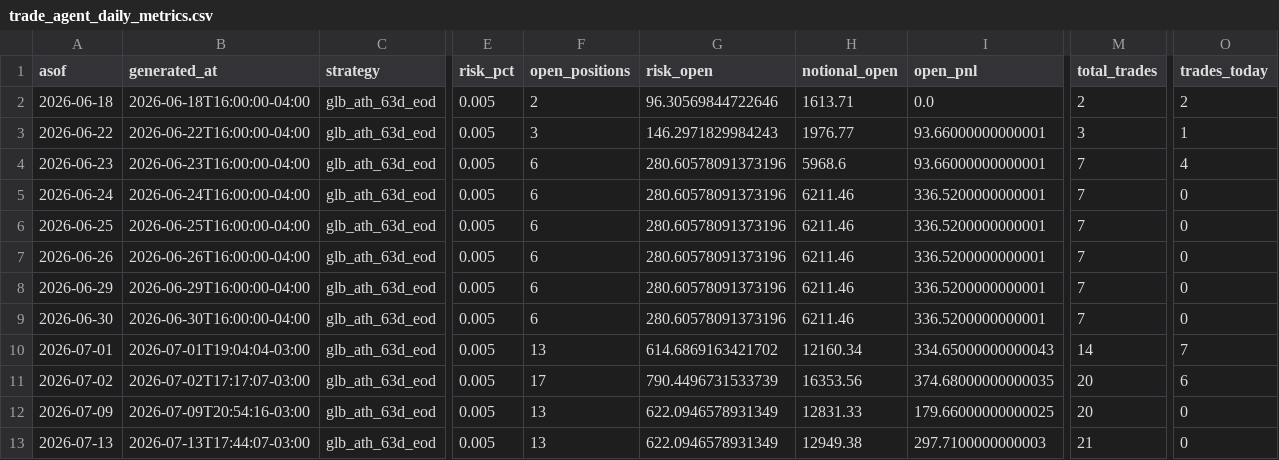
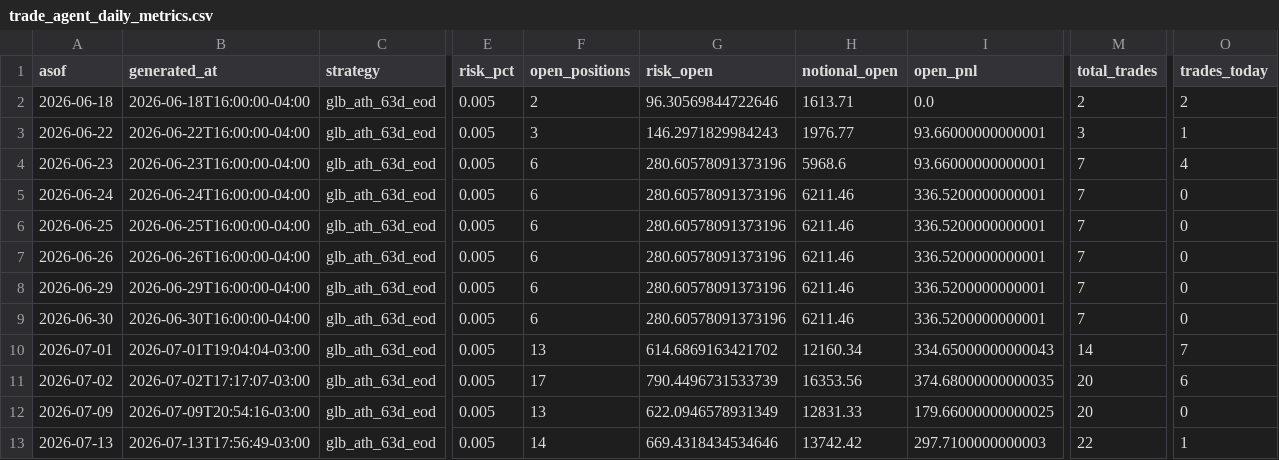
Before and after one commit to vmossini/radar-dashboard, a CSV file: trade_agent_daily_metrics.csv, drawn as a sheet; only a part is shown, gaps mark what is left out; the diff names each change by its address in the sheet, - before the commit and + after, or states it on an @@ line.

```diff
--- a/trade_agent_daily_metrics.csv
+++ b/trade_agent_daily_metrics.csv
-B13 (generated_at): 2026-07-13T17:44:07-03:00
+B13 (generated_at): 2026-07-13T17:56:49-03:00
-F13 (open_positions): 13
+F13 (open_positions): 14
-G13 (risk_open): 622.0946578931349
+G13 (risk_open): 669.4318434534646
-H13 (notional_open): 12949.38
+H13 (notional_open): 13742.42
-M13 (total_trades): 21
+M13 (total_trades): 22
-O13 (trades_today): 0
+O13 (trades_today): 1
```
Also changed, not shown: latest_glb_ath.csv, trade_agent_events.csv, 3 other files.
